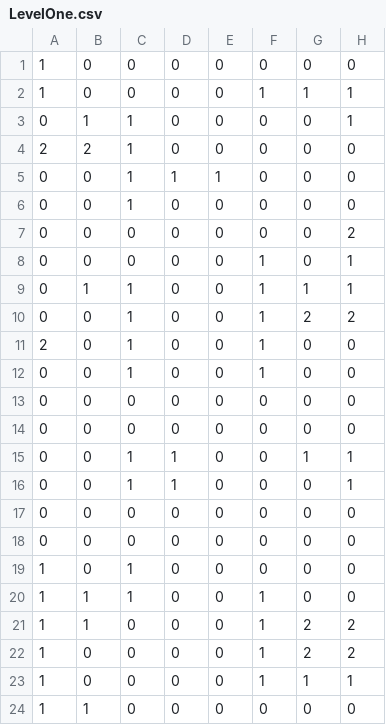
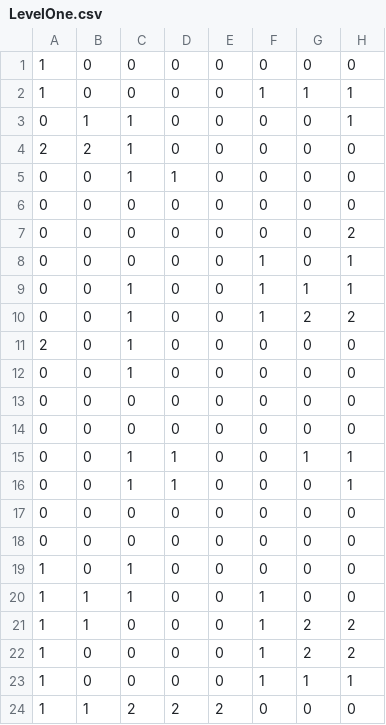
Before and after one commit to bensu1013/Tread, a CSV file: Tread/Tread/LevelOne.csv, drawn as a sheet.

```diff
--- a/Tread/Tread/LevelOne.csv
+++ b/Tread/Tread/LevelOne.csv
@@ -4,10 +4,10 @@
 2,2,1,0,0,0,0,0
-0,0,1,1,1,0,0,0
-0,0,1,0,0,0,0,0
+0,0,1,1,0,0,0,0
+0,0,0,0,0,0,0,0
 0,0,0,0,0,0,0,2
 0,0,0,0,0,1,0,1
-0,1,1,0,0,1,1,1
+0,0,1,0,0,1,1,1
 0,0,1,0,0,1,2,2
-2,0,1,0,0,1,0,0
-0,0,1,0,0,1,0,0
+2,0,1,0,0,0,0,0
+0,0,1,0,0,0,0,0
 0,0,0,0,0,0,0,0
@@ -23,2 +23,2 @@
 1,0,0,0,0,1,1,1
-1,1,0,0,0,0,0,0
+1,1,2,2,2,0,0,0
```
Also changed, not shown: 7 other files.
